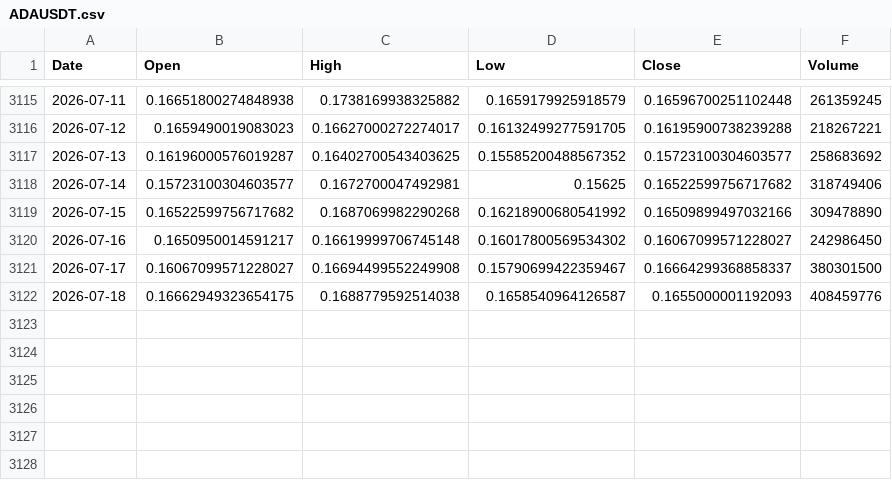
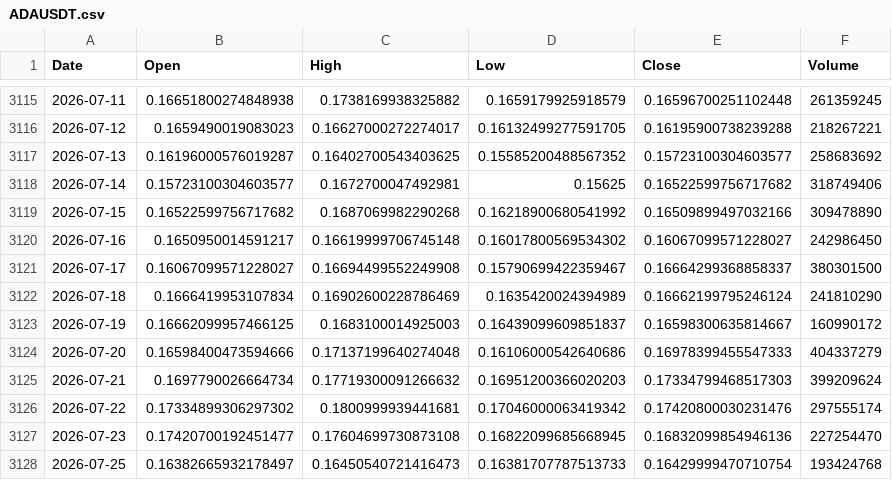
Before and after one commit to boonsamnapat-netizen/Napatb_1.1, a CSV file: data/real/crypto/ADAUSDT.csv, drawn as a sheet; only a part is shown, gaps mark what is left out.

```diff
--- a/data/real/crypto/ADAUSDT.csv
+++ b/data/real/crypto/ADAUSDT.csv
@@ -3121,2 +3121,8 @@ Date,Open,High,Low,Close,Volume
 2026-07-17,0.16067099571228027,0.16694499552249908,0.15790699422359467,0.16664299368858337,380301500
-2026-07-18,0.16662949323654175,0.1688779592514038,0.1658540964126587,0.1655000001192093,408459776
+2026-07-18,0.1666419953107834,0.16902600228786469,0.1635420024394989,0.16662199795246124,241810290
+2026-07-19,0.16662099957466125,0.1683100014925003,0.16439099609851837,0.16598300635814667,160990172
+2026-07-20,0.16598400473594666,0.17137199640274048,0.16106000542640686,0.16978399455547333,404337279
+2026-07-21,0.1697790026664734,0.17719300091266632,0.16951200366020203,0.17334799468517303,399209624
+2026-07-22,0.17334899306297302,0.1800999939441681,0.17046000063419342,0.17420800030231476,297555174
+2026-07-23,0.17420700192451477,0.17604699730873108,0.16822099685668945,0.16832099854946136,227254470
+2026-07-25,0.16382665932178497,0.16450540721416473,0.16381707787513733,0.16429999470710754,193424768
```
Also changed, not shown: data/real/crypto/ARBUSDT.csv, data/real/crypto/DOGEUSDT.csv, 15 other files.
